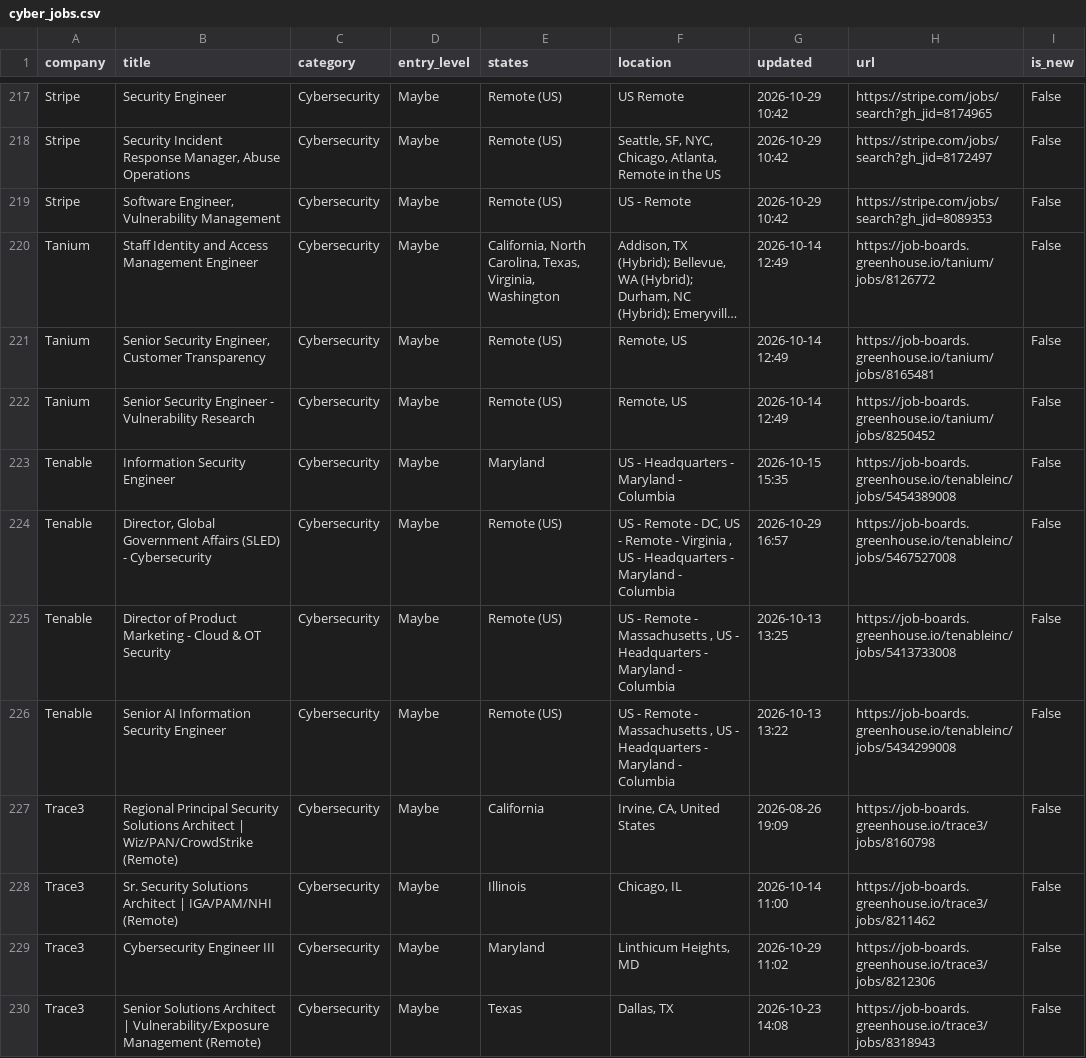
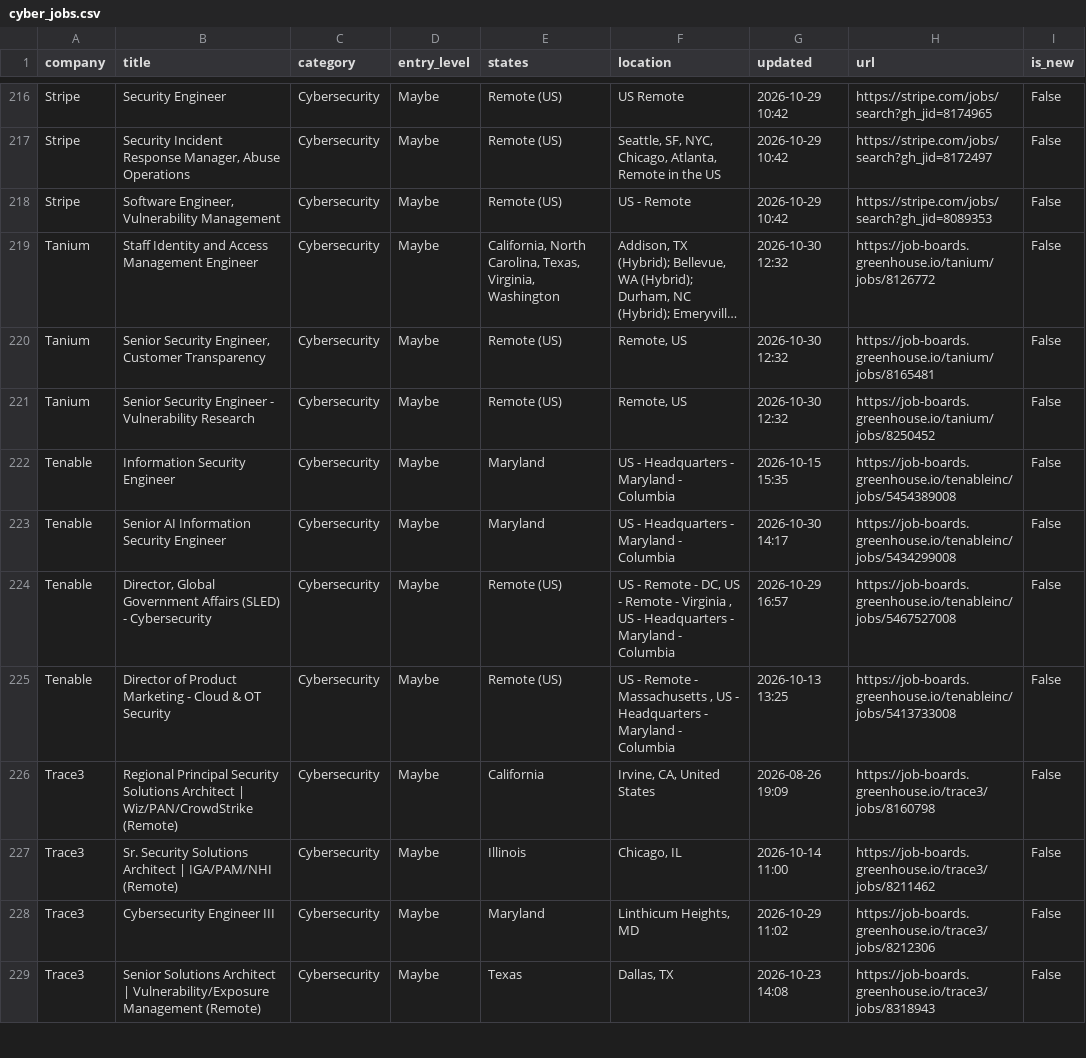
Before and after one commit to bikloz50/cybersecurity-job-tracker, a CSV file: cyber_jobs.csv, drawn as a sheet; only a part is shown, gaps mark what is left out; long unchanged cells end in …; removed rows and columns are numbered as before the commit, all else as after; the diff covers the shown part only; the diff names each change by its address in the sheet, - before the commit and + after, or states it on an @@ line.

```diff
--- a/cyber_jobs.csv
+++ b/cyber_jobs.csv
-G219:G221 (updated): 2026-10-14 12:49
+G219:G221 (updated): 2026-10-30 12:32
+row 223: Tenable | Senior AI Information Security Engineer | Cybersecurity | Maybe | Maryland | US - Headquarters - Maryland - Columbia | 2026-10-30 14:17 | https://job-boards.greenhouse.io/tenableinc/jobs/5434299008 | False
-row 226: Tenable | Senior AI Information Security Engineer | Cybersecurity | Maybe | Remote (US) | US - Remote - Massachusetts , US - Headquarters - Maryland - Columbia | 2026-10-13 13:22 | https://job-boards.greenhouse.io/tenableinc/jobs/5434299008 | False
```
Also changed, not shown: 5 added rows, 6 removed rows, 1 moved row and 54 edited cells elsewhere in this file, 3 other files.
